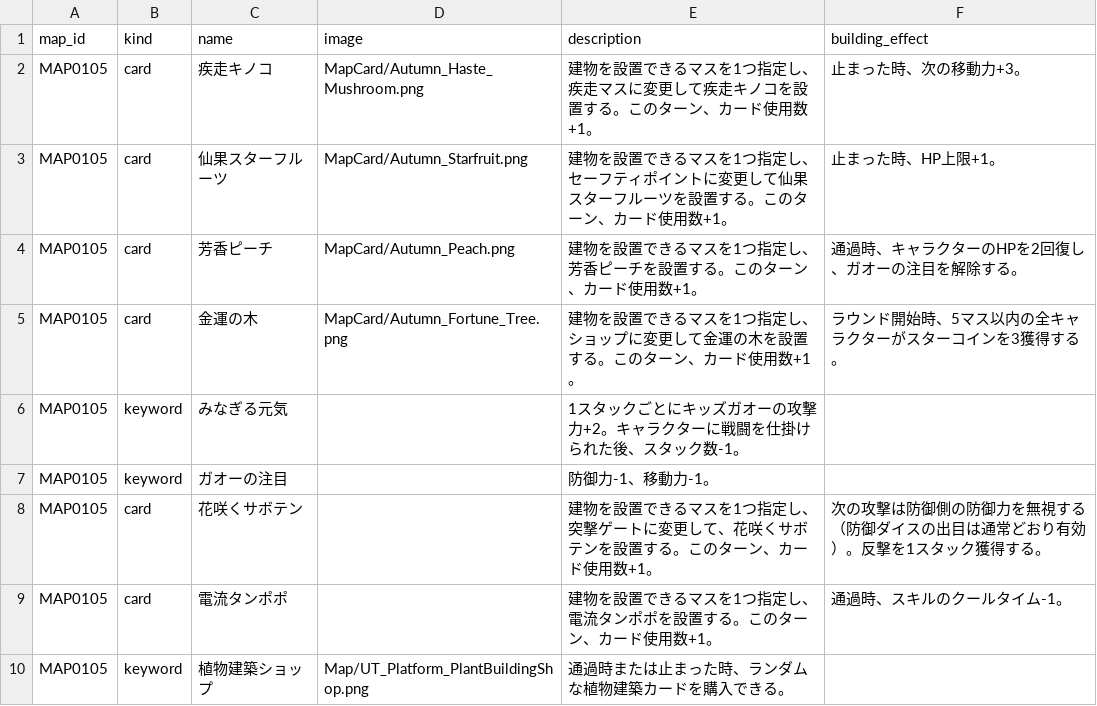
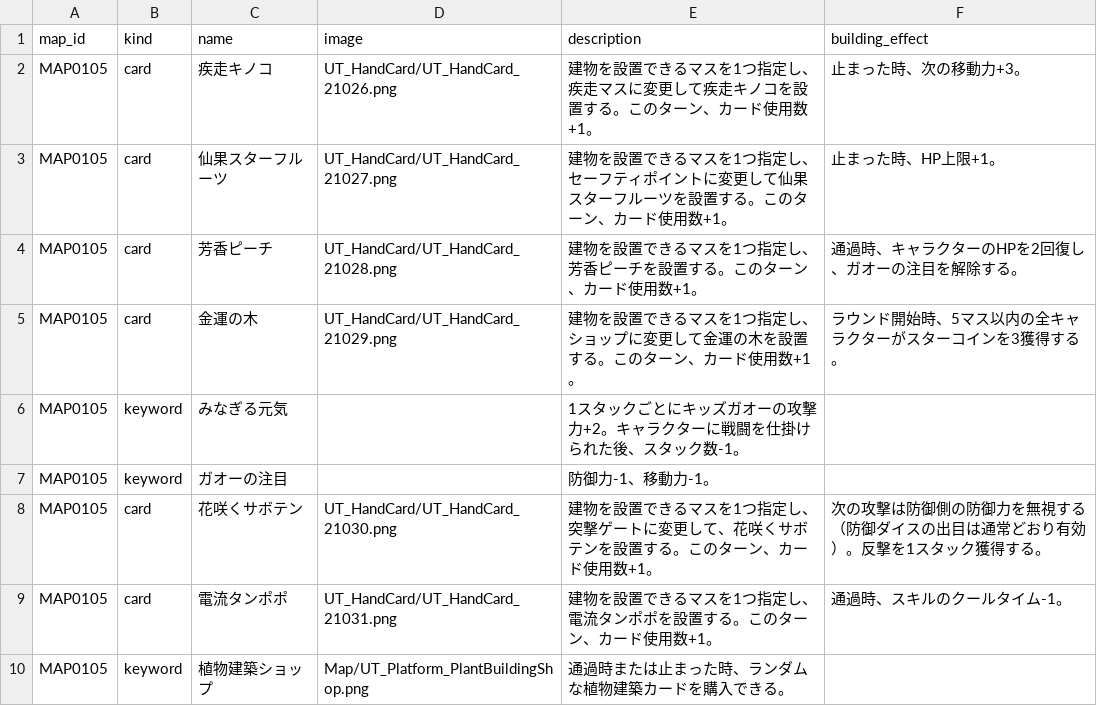
Before and after one commit to Kanoton/damage-calculator, a CSV file: csv/map_features.csv, drawn as a sheet.

Commit message:
data: register map specific hand card images

```diff
--- a/csv/map_features.csv
+++ b/csv/map_features.csv
@@ -1,10 +1,10 @@
 map_id,kind,name,image,description,building_effect
-MAP0105,card,疾走キノコ,MapCard/Autumn_Haste_Mushroom.png,建物を設置できるマスを1つ指定し、疾走マスに変更して疾走キノコを設置する。このターン、カード使用数+1。,止まった時、次の移動力+3。
-MAP0105,card,仙果スターフルーツ,MapCard/Autumn_Starfruit.png,建物を設置できるマスを1つ指定し、セーフティポイントに変更して仙果スターフルーツを設置する。このターン、カード使用数+1。,止まった時、HP上限+1。
-MAP0105,card,芳香ピーチ,MapCard/Autumn_Peach.png,建物を設置できるマスを1つ指定し、芳香ピーチを設置する。このターン、カード使用数+1。,通過時、キャラクターのHPを2回復し、ガオーの注目を解除する。
-MAP0105,card,金運の木,MapCard/Autumn_Fortune_Tree.png,建物を設置できるマスを1つ指定し、ショップに変更して金運の木を設置する。このターン、カード使用数+1。,ラウンド開始時、5マス以内の全キャラクターがスターコインを3獲得する。
+MAP0105,card,疾走キノコ,UT_HandCard/UT_HandCard_21026.png,建物を設置できるマスを1つ指定し、疾走マスに変更して疾走キノコを設置する。このターン、カード使用数+1。,止まった時、次の移動力+3。
+MAP0105,card,仙果スターフルーツ,UT_HandCard/UT_HandCard_21027.png,建物を設置できるマスを1つ指定し、セーフティポイントに変更して仙果スターフルーツを設置する。このターン、カード使用数+1。,止まった時、HP上限+1。
+MAP0105,card,芳香ピーチ,UT_HandCard/UT_HandCard_21028.png,建物を設置できるマスを1つ指定し、芳香ピーチを設置する。このターン、カード使用数+1。,通過時、キャラクターのHPを2回復し、ガオーの注目を解除する。
+MAP0105,card,金運の木,UT_HandCard/UT_HandCard_21029.png,建物を設置できるマスを1つ指定し、ショップに変更して金運の木を設置する。このターン、カード使用数+1。,ラウンド開始時、5マス以内の全キャラクターがスターコインを3獲得する。
 MAP0105,keyword,みなぎる元気,,1スタックごとにキッズガオーの攻撃力+2。キャラクターに戦闘を仕掛けられた後、スタック数-1。,
 MAP0105,keyword,ガオーの注目,,防御力-1、移動力-1。,
-MAP0105,card,花咲くサボテン,,建物を設置できるマスを1つ指定し、突撃ゲートに変更して、花咲くサボテンを設置する。このターン、カード使用数+1。,次の攻撃は防御側の防御力を無視する（防御ダイスの出目は通常どおり有効）。反撃を1スタック獲得する。
-MAP0105,card,電流タンポポ,,建物を設置できるマスを1つ指定し、電流タンポポを設置する。このターン、カード使用数+1。,通過時、スキルのクールタイム-1。
+MAP0105,card,花咲くサボテン,UT_HandCard/UT_HandCard_21030.png,建物を設置できるマスを1つ指定し、突撃ゲートに変更して、花咲くサボテンを設置する。このターン、カード使用数+1。,次の攻撃は防御側の防御力を無視する（防御ダイスの出目は通常どおり有効）。反撃を1スタック獲得する。
+MAP0105,card,電流タンポポ,UT_HandCard/UT_HandCard_21031.png,建物を設置できるマスを1つ指定し、電流タンポポを設置する。このターン、カード使用数+1。,通過時、スキルのクールタイム-1。
 MAP0105,keyword,植物建築ショップ,Map/UT_Platform_PlantBuildingShop.png,通過時または止まった時、ランダムな植物建築カードを購入できる。,
```
Also changed, not shown: 2 other files.
